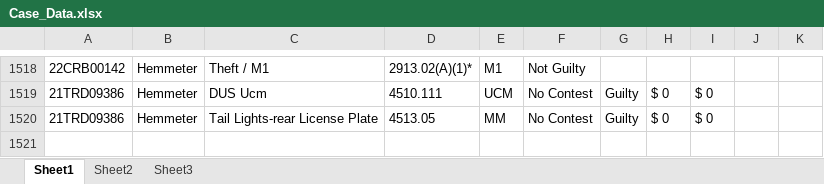
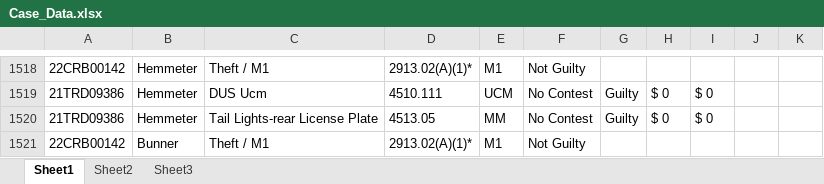
Before and after one commit to HunterProgram22/MuniEntry, an Excel workbook: db/Case_Data.xlsx, sheet Sheet1, drawn as a sheet; only a part is shown, gaps mark what is left out; values as stored, in another font and other column widths than the file's, no borders; the diff names each change by its address in the sheet, - before the commit and + after, or states it on an @@ line.

```diff
--- a/db/Case_Data.xlsx (sheet Sheet1)
+++ b/db/Case_Data.xlsx (sheet Sheet1)
+row 1521: 22CRB00142 | Bunner | Theft / M1 | 2913.02(A)(1)* | M1 | Not Guilty
```
Also changed, not shown: 3 other files.
